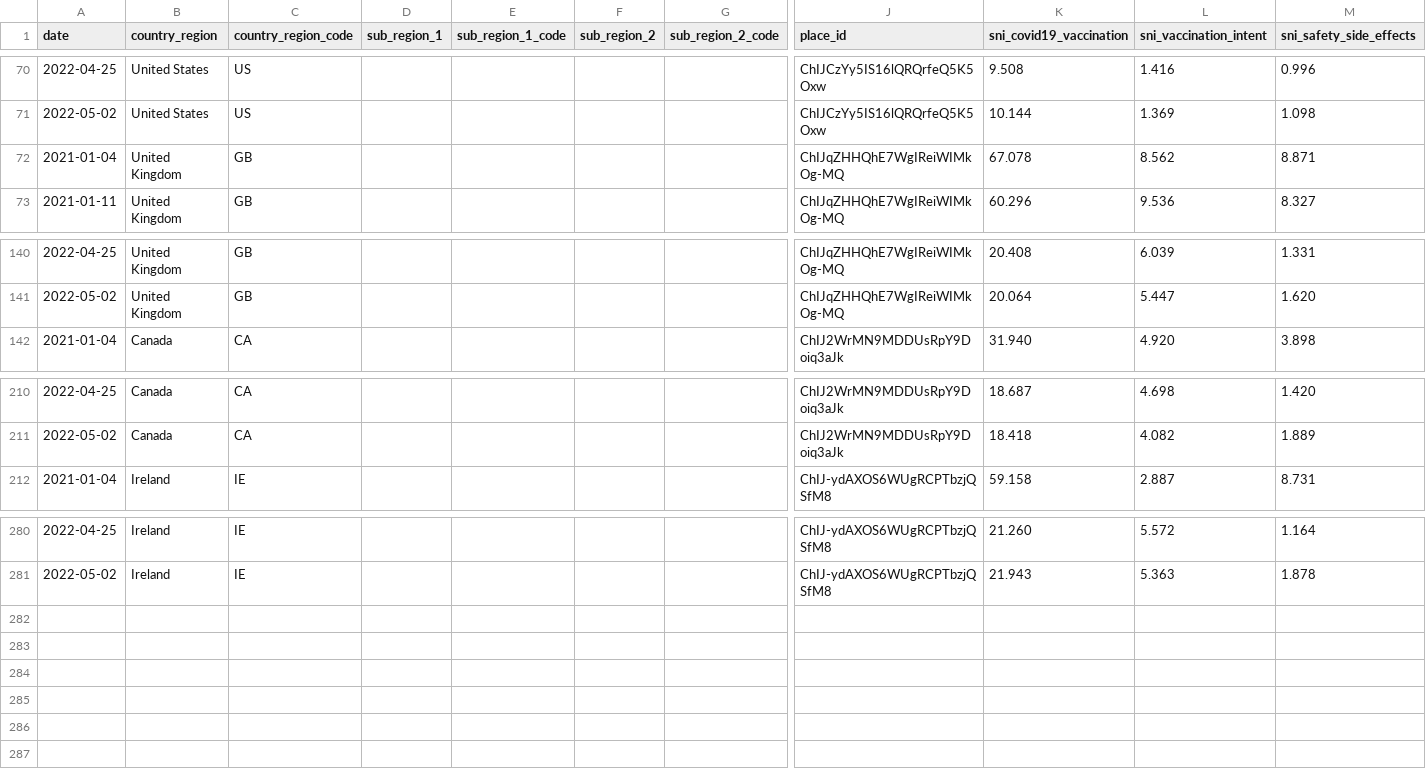
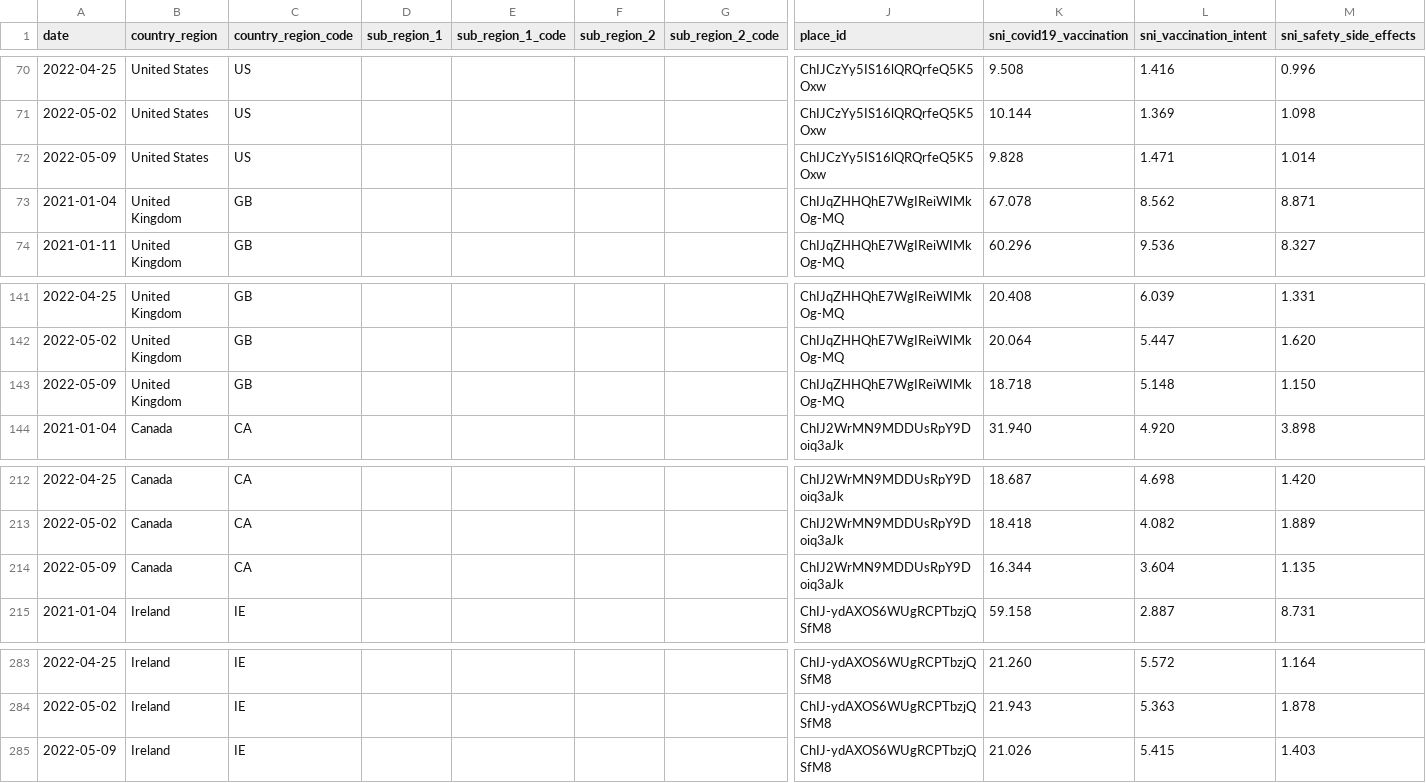
Before and after one commit to google-research/vaccination-search-insights, a CSV file: data/Global_l0_vaccination_search_insights.csv, drawn as a sheet; only a part is shown, gaps mark what is left out; rows hold the shown columns only; the diff names each change by its address in the sheet, - before the commit and + after, or states it on an @@ line.

```diff
--- a/data/Global_l0_vaccination_search_insights.csv
+++ b/data/Global_l0_vaccination_search_insights.csv
+row 72: 2022-05-09 | United States | US |  |  |  |  | ChIJCzYy5IS16lQRQrfeQ5K5Oxw | 9.828 | 1.471 | 1.014
+row 143: 2022-05-09 | United Kingdom | GB |  |  |  |  | ChIJqZHHQhE7WgIReiWIMkOg-MQ | 18.718 | 5.148 | 1.150
+row 214: 2022-05-09 | Canada | CA |  |  |  |  | ChIJ2WrMN9MDDUsRpY9Doiq3aJk | 16.344 | 3.604 | 1.135
+row 285: 2022-05-09 | Ireland | IE |  |  |  |  | ChIJ-ydAXOS6WUgRCPTbzjQSfM8 | 21.026 | 5.415 | 1.403
```
Also changed, not shown: data/All_dates.csv, data/IE_vaccination_search_insights.csv.
